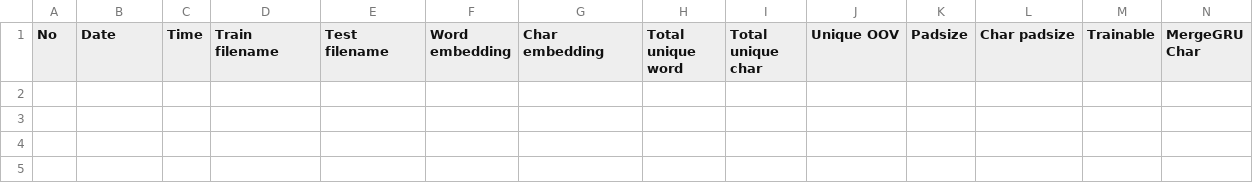
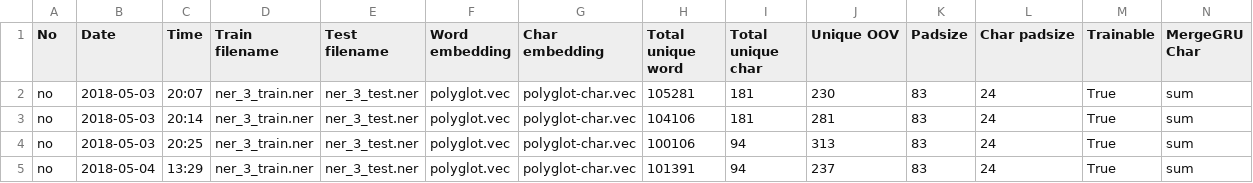
Before and after one commit to joshuakosasih/TA, a CSV file: medium_ner/log.csv, drawn as a sheet; only a part is shown; rows hold the shown columns only; the diff names each change by its address in the sheet, - before the commit and + after, or states it on an @@ line.

Commit message:
update ner log

```diff
--- a/medium_ner/log.csv
+++ b/medium_ner/log.csv
+row 2: no | 2018-05-03 | 20:07 | ner_3_train.ner | ner_3_test.ner | polyglot.vec | polyglot-char.vec | 105281 | 181 | 230 | 83 | 24 | True | sum
+row 3: no | 2018-05-03 | 20:14 | ner_3_train.ner | ner_3_test.ner | polyglot.vec | polyglot-char.vec | 104106 | 181 | 281 | 83 | 24 | True | sum
+row 4: no | 2018-05-03 | 20:25 | ner_3_train.ner | ner_3_test.ner | polyglot.vec | polyglot-char.vec | 100106 | 94 | 313 | 83 | 24 | True | sum
+row 5: no | 2018-05-04 | 13:29 | ner_3_train.ner | ner_3_test.ner | polyglot.vec | polyglot-char.vec | 101391 | 94 | 237 | 83 | 24 | True | sum
```
